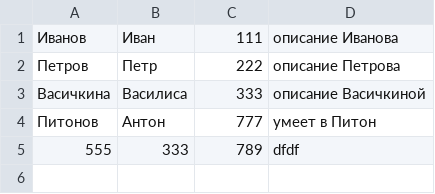
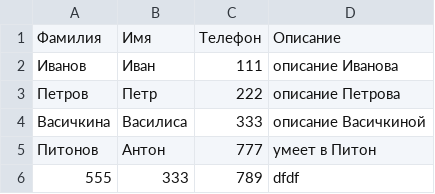
Before and after one commit to asergeev79/Python_Beginning, a CSV file: Task_38/phonebook.csv, drawn as a sheet.

Commit message:
Task 38 edited

```diff
--- a/Task_38/phonebook.csv
+++ b/Task_38/phonebook.csv
@@ -1 +1,2 @@
+Фамилия,Имя,Телефон,Описание
 Иванов,Иван,111,описание Иванова
```
Also changed, not shown: 2 other files.
